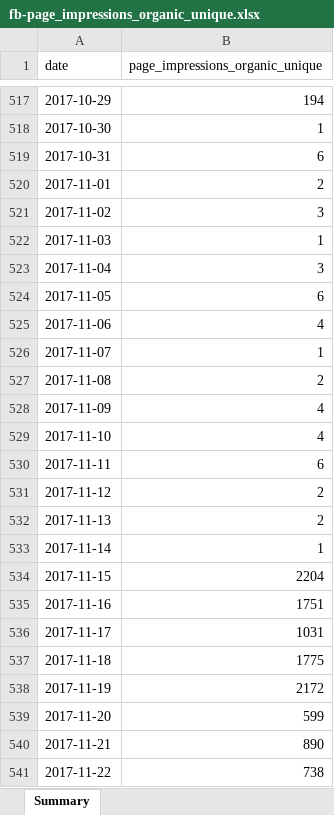
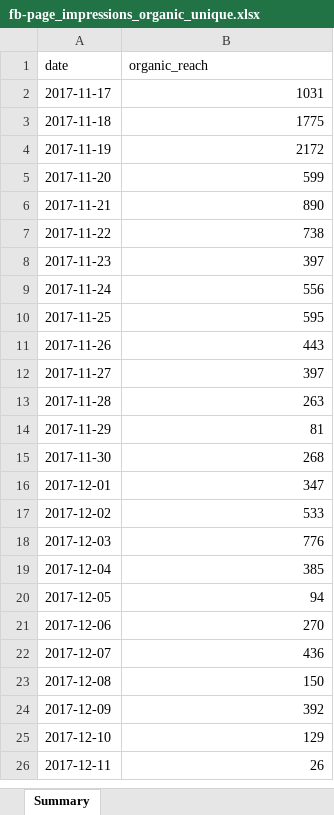
Before and after one commit to dzereski/data-science, an Excel workbook: capstone1/data/fb-page_impressions_organic_unique.xlsx, sheet Summary, drawn as a sheet; only a part is shown, gaps mark what is left out; the shorter side is filled out with more unchanged rows; values as stored, in another font and other column widths than the file's, no borders; removed rows and columns are numbered as before the commit, all else as after; the diff covers the shown part only; the diff names each change by its address in the sheet, - before the commit and + after, or states it on an @@ line.

Commit message:
Initial commit of Capstone1 EDA notebook & data

```diff
--- a/capstone1/data/fb-page_impressions_organic_unique.xlsx (sheet Summary)
+++ b/capstone1/data/fb-page_impressions_organic_unique.xlsx (sheet Summary)
-B1: page_impressions_organic_unique
+B1: organic_reach
-row 517: 2017-10-29 | 194
-row 518: 2017-10-30 | 1
-row 519: 2017-10-31 | 6
-row 520: 2017-11-01 | 2
-row 521: 2017-11-02 | 3
-row 522: 2017-11-03 | 1
-row 523: 2017-11-04 | 3
-row 524: 2017-11-05 | 6
-row 525: 2017-11-06 | 4
-row 526: 2017-11-07 | 1
-row 527: 2017-11-08 | 2
-row 528: 2017-11-09 | 4
-row 529: 2017-11-10 | 4
-row 530: 2017-11-11 | 6
-row 531: 2017-11-12 | 2
-row 532: 2017-11-13 | 2
-row 533: 2017-11-14 | 1
-row 534: 2017-11-15 | 2204
-row 535: 2017-11-16 | 1751
```
Also changed, not shown: 32 added rows and 515 removed rows elsewhere in this sheet, capstone1/data/daily-sales.xlsx, 2 other files.
